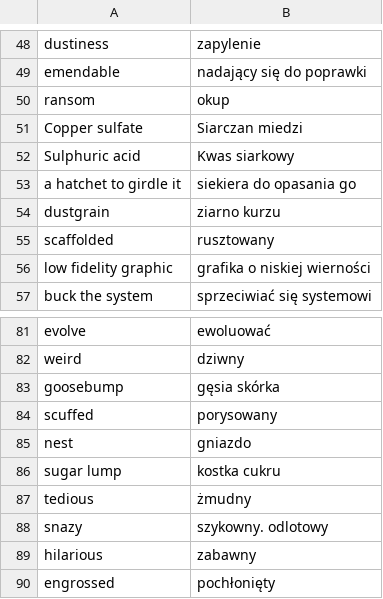
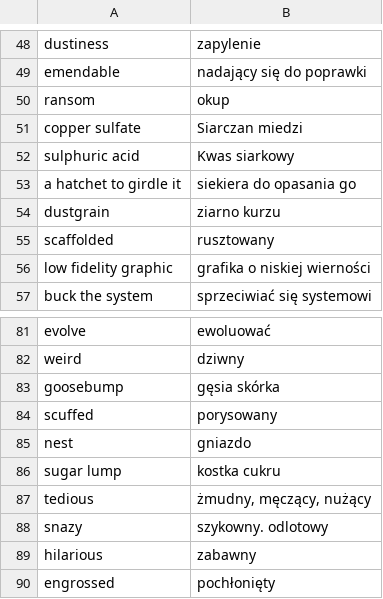
Before and after one commit to mmusialek/AnyWordRotator-Words, a CSV file: src/en_pl/test_0001.csv, drawn as a sheet; only a part is shown, gaps mark what is left out.

```diff
--- a/src/en_pl/test_0001.csv
+++ b/src/en_pl/test_0001.csv
@@ -50,4 +50,4 @@ emendable;nadający się do poprawki
 ransom;okup
-Copper sulfate;Siarczan miedzi
-Sulphuric acid;Kwas siarkowy
+copper sulfate;Siarczan miedzi
+sulphuric acid;Kwas siarkowy
 a hatchet to girdle it;siekiera do opasania go
@@ -86,3 +86,3 @@ nest;gniazdo
 sugar lump;kostka cukru
-tedious;żmudny
+tedious;żmudny, męczący, nużący
 snazy;szykowny. odlotowy
```
Also changed, not shown: 1 other file.
